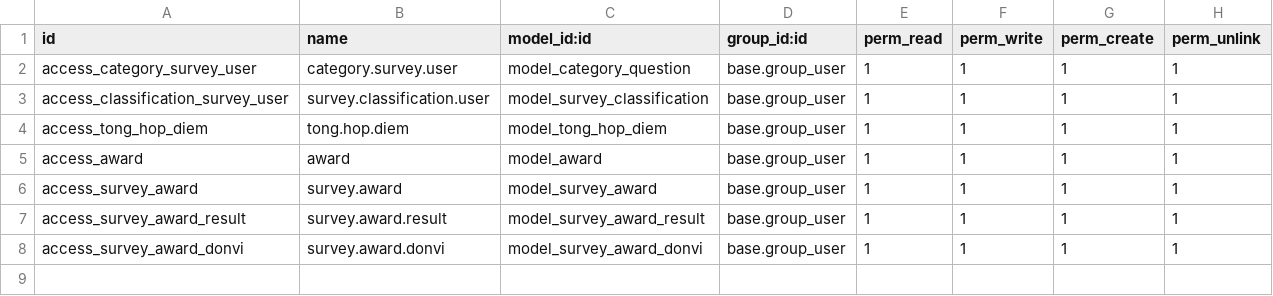
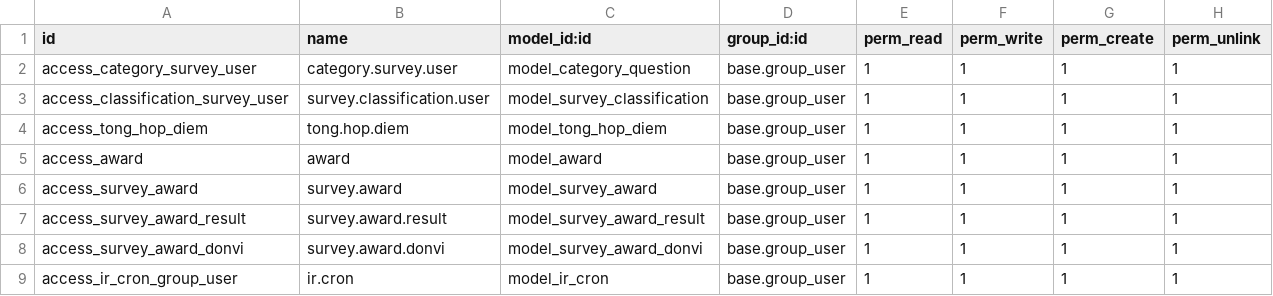
Before and after one commit to blazewest/exam_stp, a CSV file: survey_dienbien/security/ir.model.access.csv, drawn as a sheet.

```diff
--- a/survey_dienbien/security/ir.model.access.csv
+++ b/survey_dienbien/security/ir.model.access.csv
@@ -8 +8,2 @@ access_survey_award_result,survey.award.result,model_survey_award_result,base.gr
 access_survey_award_donvi,survey.award.donvi,model_survey_award_donvi,base.group_user,1,1,1,1
+access_ir_cron_group_user,ir.cron,model_ir_cron,base.group_user,1,1,1,1
```
Also changed, not shown: 1 other file.
